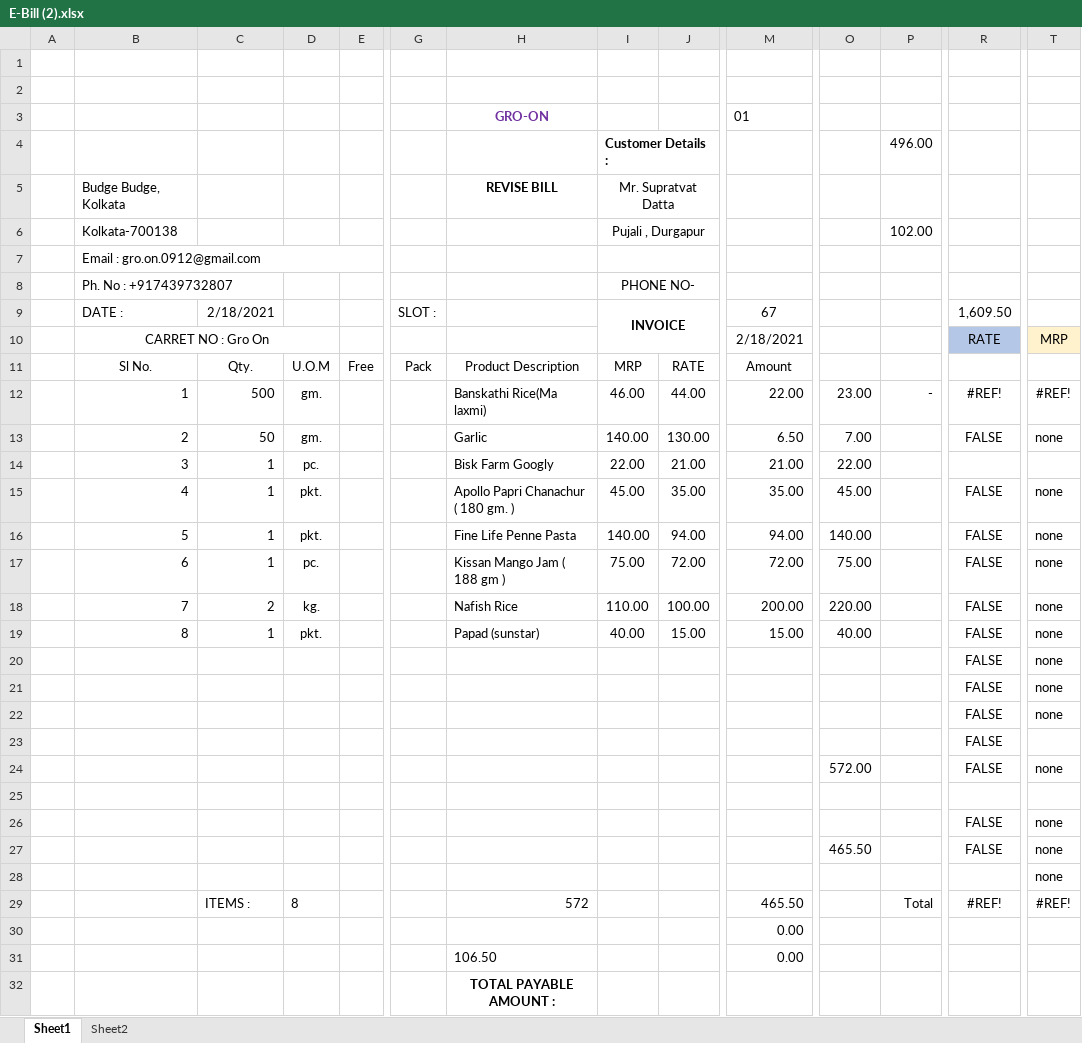
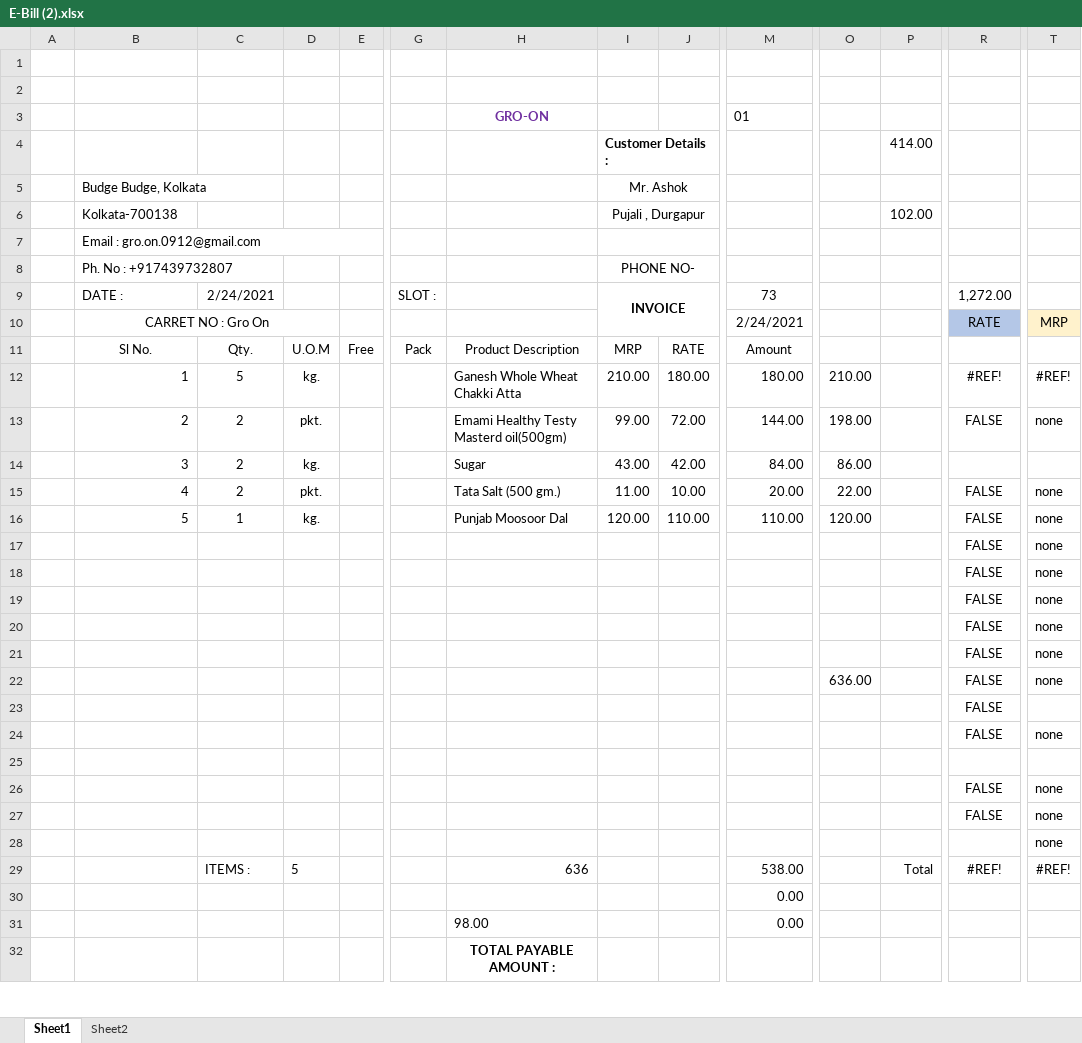
Before and after one commit to snbd450/groongit, an Excel workbook: E-Bill (2).xlsx, sheet Sheet1, drawn as a sheet; only a part is shown, gaps mark what is left out; values as stored, in another font and other column widths than the file's, no borders; charts and pictures not drawn; removed rows and columns are numbered as before the commit, all else as after; rows hold the shown columns only; the diff covers the shown part only; the diff names each change by its address in the sheet, - before the commit and + after, or states it on an @@ line.

```diff
--- a/E-Bill (2).xlsx (sheet Sheet1)
+++ b/E-Bill (2).xlsx (sheet Sheet1)
-P4: 496.00
+P4: 414.00
-row 5:  | Budge Budge, Kolkata |  |  |  |  | REVISE BILL | Mr. Supratvat Datta
+row 5:  | Budge Budge, Kolkata |  |  |  |  |  | Mr. Ashok
-C9: 2/18/2021
+C9: 2/24/2021
-M9: 67
+M9: 73
-R9: 1,609.50
+R9: 1,272.00
-M10: 2/18/2021
+M10: 2/24/2021
-row 12:  | 1 | 500 | gm. |  |  | Banskathi Rice(Ma laxmi) | 46.00 | 44.00 | 22.00 | 23.00 | - | #REF! | #REF!
-row 13:  | 2 | 50 | gm. |  |  | Garlic | 140.00 | 130.00 | 6.50 | 7.00 |  | FALSE | none
-row 14:  | 3 | 1 | pc. |  |  | Bisk Farm Googly | 22.00 | 21.00 | 21.00 | 22.00
-row 15:  | 4 | 1 | pkt. |  |  | Apollo Papri Chanachur ( 180 gm. ) | 45.00 | 35.00 | 35.00 | 45.00 |  | FALSE | none
-row 16:  | 5 | 1 | pkt. |  |  | Fine Life Penne Pasta | 140.00 | 94.00 | 94.00 | 140.00 |  | FALSE | none
-row 17:  | 6 | 1 | pc. |  |  | Kissan Mango Jam ( 188 gm ) | 75.00 | 72.00 | 72.00 | 75.00 |  | FALSE | none
-row 18:  | 7 | 2 | kg. |  |  | Nafish Rice | 110.00 | 100.00 | 200.00 | 220.00 |  | FALSE | none
-row 19:  | 8 | 1 | pkt. |  |  | Papad (sunstar) | 40.00 | 15.00 | 15.00 | 40.00 |  | FALSE | none
+row 12:  | 1 | 5 | kg. |  |  | Ganesh Whole Wheat Chakki Atta | 210.00 | 180.00 | 180.00 | 210.00 |  | #REF! | #REF!
+row 13:  | 2 | 2 | pkt. |  |  | Emami Healthy Testy Masterd oil(500gm) | 99.00 | 72.00 | 144.00 | 198.00 |  | FALSE | none
+row 14:  | 3 | 2 | kg. |  |  | Sugar | 43.00 | 42.00 | 84.00 | 86.00
+row 15:  | 4 | 2 | pkt. |  |  | Tata Salt (500 gm.) | 11.00 | 10.00 | 20.00 | 22.00 |  | FALSE | none
+row 16:  | 5 | 1 | kg. |  |  | Punjab Moosoor Dal | 120.00 | 110.00 | 110.00 | 120.00 |  | FALSE | none
+row 20:  |  |  |  |  |  |  |  |  |  |  |  | FALSE | none
+row 21:  |  |  |  |  |  |  |  |  |  |  |  | FALSE | none
+row 22:  |  |  |  |  |  |  |  |  |  | 636.00 |  | FALSE | none
-O24: 572.00
+O24: (empty)
-O27: 465.50
+O27: (empty)
-D29: 8
+D29: 5
-H29: 572
+H29: 636
-M29: 465.50
+M29: 538.00
-H31: 106.50
+H31: 98.00
```
Also changed, not shown: 4 edited cells elsewhere in this sheet, formulas that keep their value, hidden cells, charts or pictures, Daily_Sale_Entry.xlsx, Gro-On.xlsx, 4 other files.
